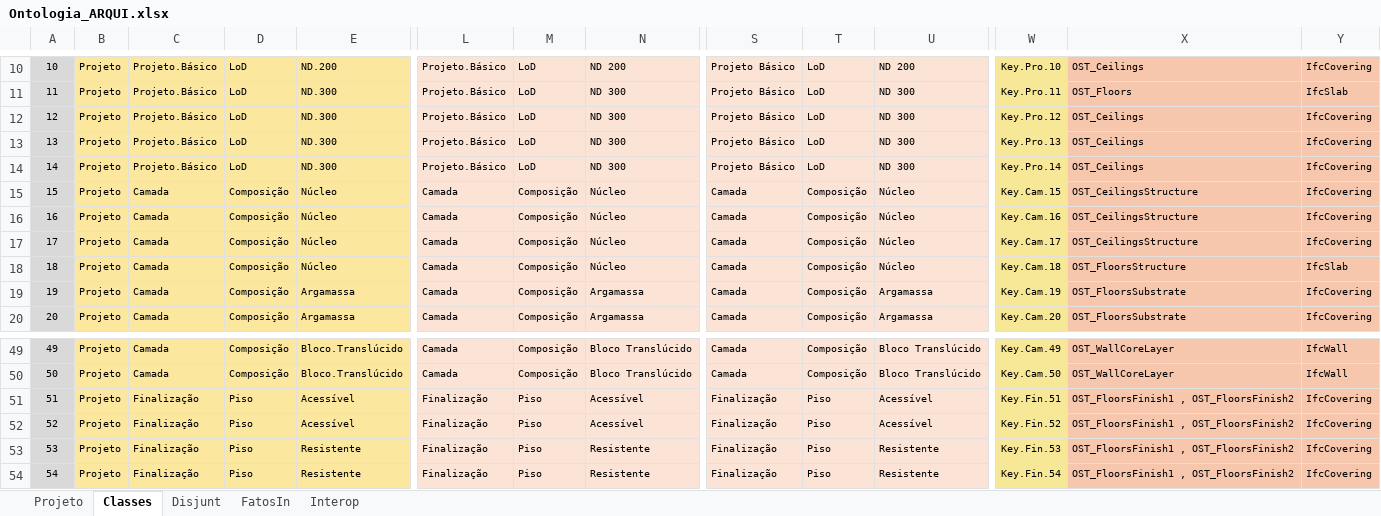
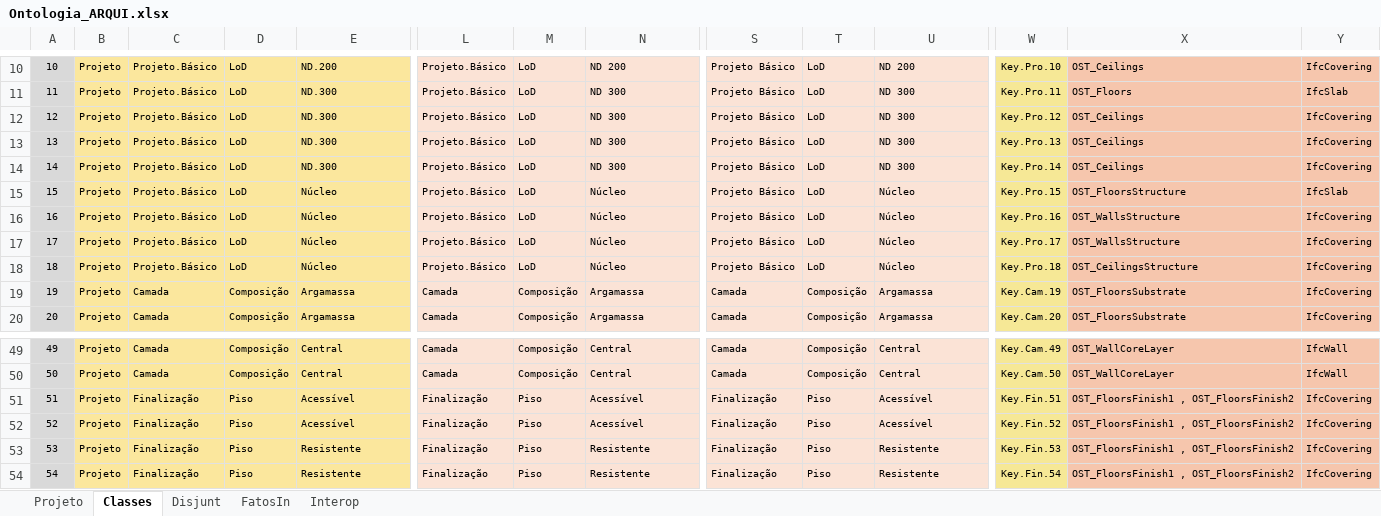
Before and after one commit to JLMenegotto/OntologiaBIM, an Excel workbook: Versão5/ARQU/Ontologia_ARQUI.xlsx, sheet Classes, drawn as a sheet; only a part is shown, gaps mark what is left out; values as stored, in another font and other column widths than the file's, no borders; conditional formats not drawn; the diff covers the shown part only; the diff names each change by its address in the sheet, - before the commit and + after, or states it on an @@ line.

```diff
--- a/Versão5/ARQU/Ontologia_ARQUI.xlsx (sheet Classes)
+++ b/Versão5/ARQU/Ontologia_ARQUI.xlsx (sheet Classes)
-C15:C18: Camada
+C15:C18: Projeto.Básico
-D15:D18: Composição
+D15:D18: LoD
-L15:L18: Camada
+L15:L18: Projeto.Básico
-M15:M18: Composição
+M15:M18: LoD
-S15:S18: Camada
+S15:S18: Projeto Básico
-T15:T18: Composição
+T15:T18: LoD
-W15: Key.Cam.15
+W15: Key.Pro.15
-X15: OST_CeilingsStructure
+X15: OST_FloorsStructure
-Y15: IfcCovering
+Y15: IfcSlab
-W16: Key.Cam.16
+W16: Key.Pro.16
-X16:X17: OST_CeilingsStructure
+X16:X17: OST_WallsStructure
-W17: Key.Cam.17
+W17: Key.Pro.17
-W18: Key.Cam.18
+W18: Key.Pro.18
-X18: OST_FloorsStructure
+X18: OST_CeilingsStructure
-Y18: IfcSlab
+Y18: IfcCovering
-E49:E50: Bloco.Translúcido
+E49:E50: Central
-N49:N50: Bloco Translúcido
+N49:N50: Central
-U49:U50: Bloco Translúcido
+U49:U50: Central
```
Also changed, not shown: 61 edited cells elsewhere in this sheet, sheet FatosIn, sheet Projeto.
